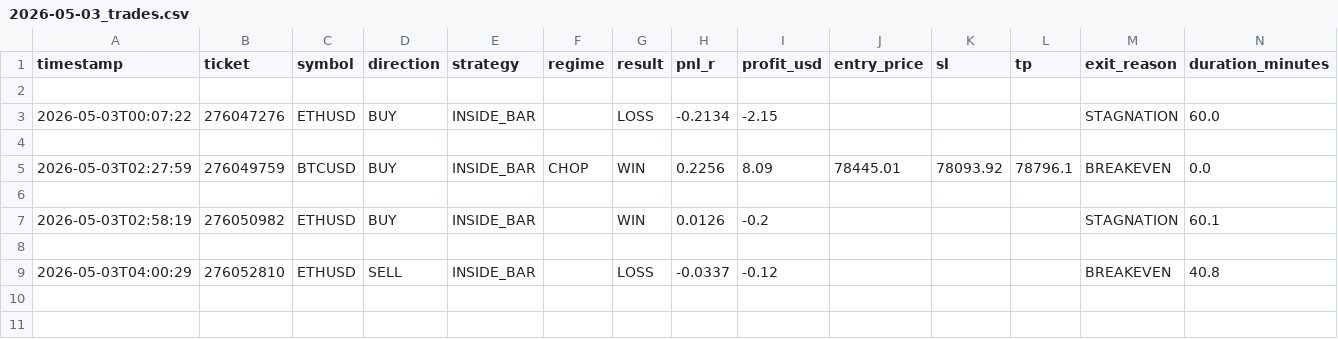
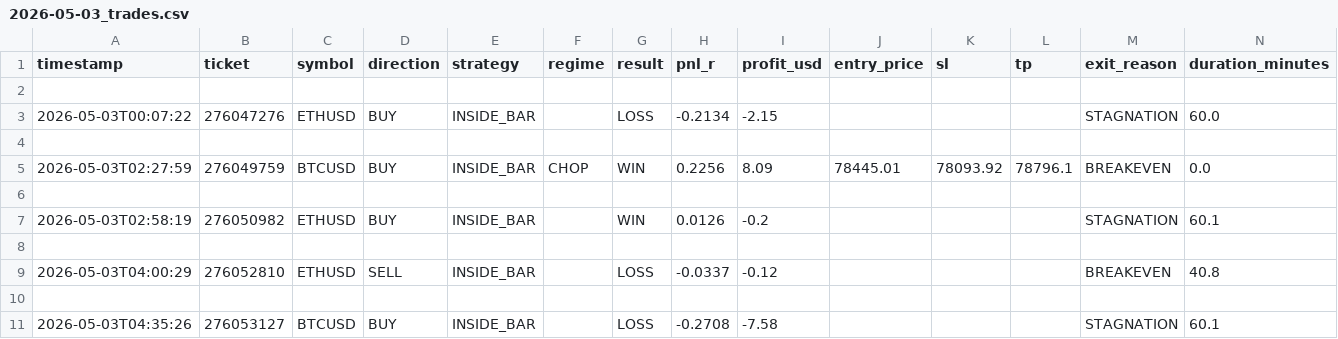
Before and after one commit to arsiqty9/aish-logs, a CSV file: 2026-05-03_trades.csv, drawn as a sheet; only a part is shown; rows hold the shown columns only; the diff names each change by its address in the sheet, - before the commit and + after, or states it on an @@ line.

```diff
--- a/2026-05-03_trades.csv
+++ b/2026-05-03_trades.csv
+row 10: (empty)
+row 11: 2026-05-03T04:35:26 | 276053127 | BTCUSD | BUY | INSIDE_BAR |  | LOSS | -0.2708 | -7.58 |  |  |  | STAGNATION | 60.1
```
Also changed, not shown: 3 other files.
